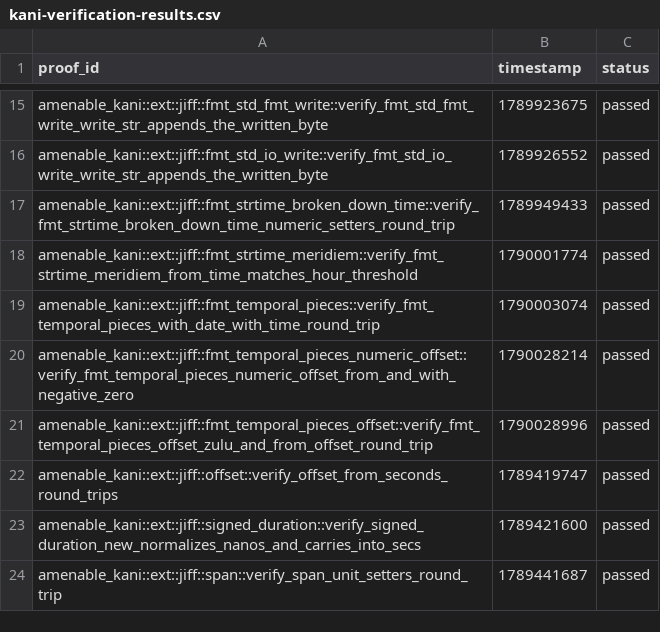
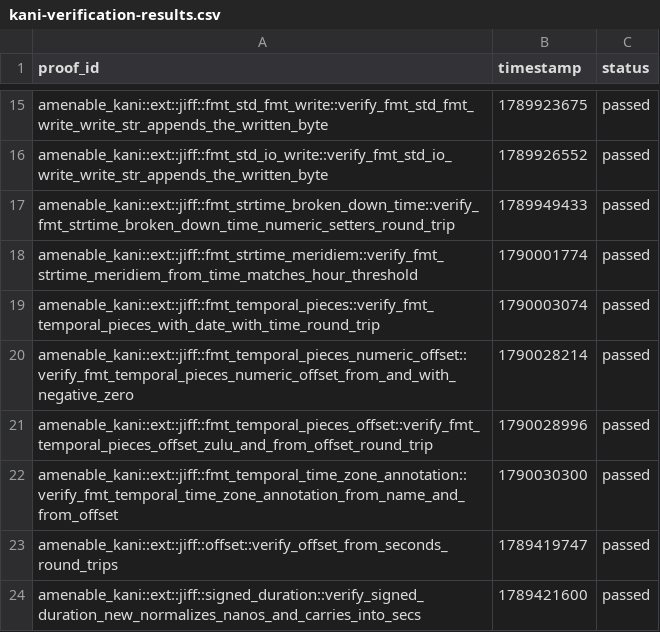
Before and after one commit to crumplecup/amenable, a CSV file: artifacts/kani-verification-results.csv, drawn as a sheet; only a part is shown, gaps mark what is left out; the shorter side is filled out with more unchanged rows.

```diff
--- a/artifacts/kani-verification-results.csv
+++ b/artifacts/kani-verification-results.csv
@@ -21,2 +21,3 @@ amenable_kani::ext::jiff::fmt_temporal_pieces_numeric_offset::verify_fmt_tempora
 amenable_kani::ext::jiff::fmt_temporal_pieces_offset::verify_fmt_temporal_pieces_offset_zulu_and_from_offset_round_trip,1790028996,passed
+amenable_kani::ext::jiff::fmt_temporal_time_zone_annotation::verify_fmt_temporal_time_zone_annotation_from_name_and_from_offset,1790030300,passed
 amenable_kani::ext::jiff::offset::verify_offset_from_seconds_round_trips,1789419747,passed
```
Also changed, not shown: 13 other files.
